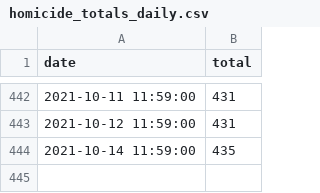
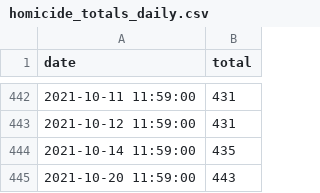
Before and after one commit to PhilaController/gun-violence-dashboard-data, a CSV file: gun_violence_dashboard_data/data/raw/homicide_totals_daily.csv, drawn as a sheet; only a part is shown, gaps mark what is left out; the diff names each change by its address in the sheet, - before the commit and + after, or states it on an @@ line.

Commit message:
daily update

```diff
--- a/gun_violence_dashboard_data/data/raw/homicide_totals_daily.csv
+++ b/gun_violence_dashboard_data/data/raw/homicide_totals_daily.csv
+row 445: 2021-10-20 11:59:00 | 443
```
Also changed, not shown: 12 other files.
